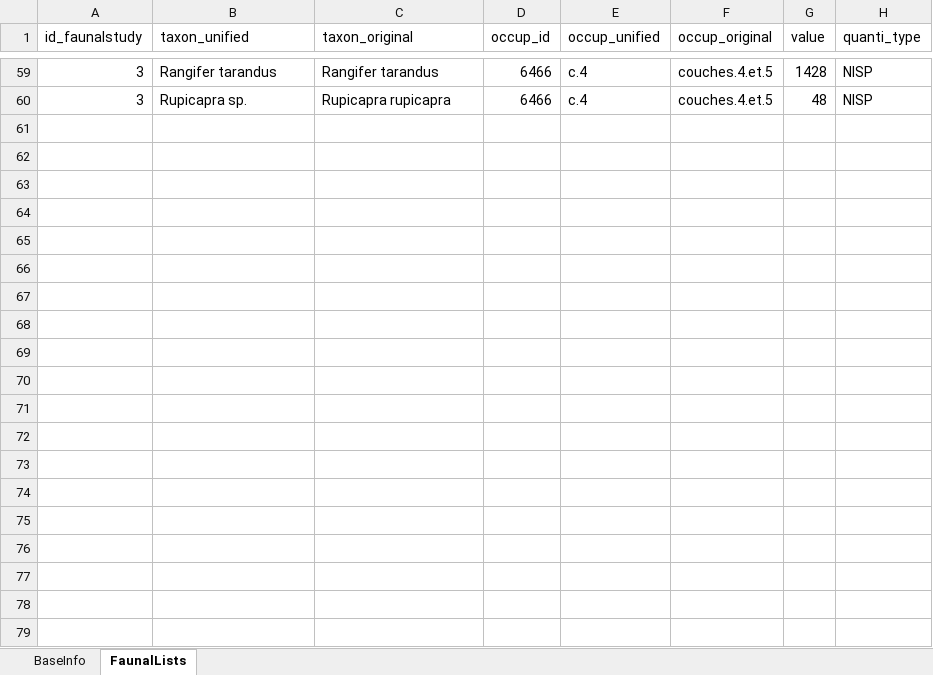
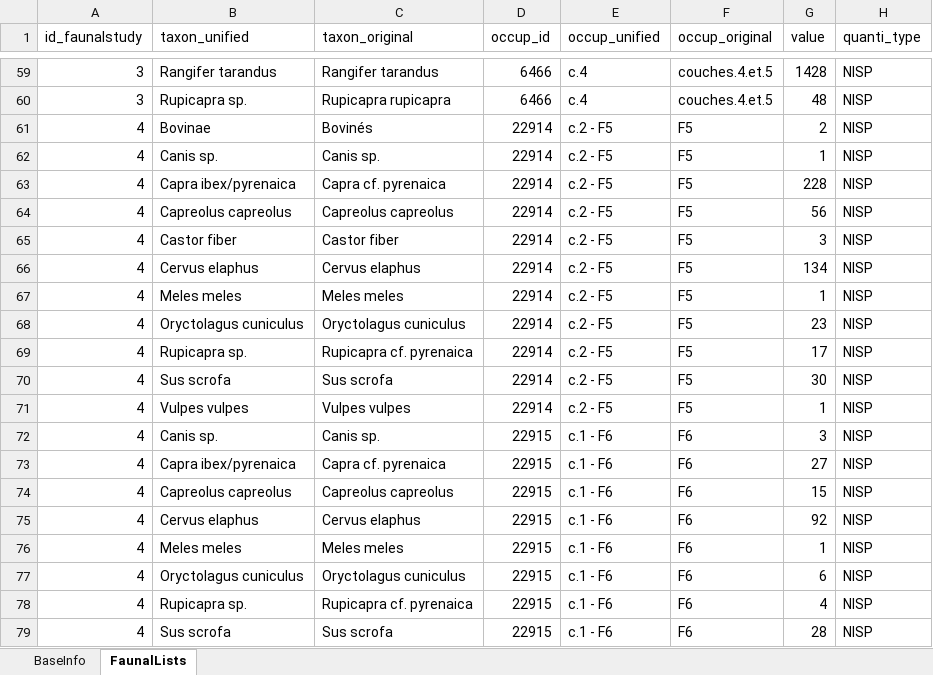
Before and after one commit to ediscamps/FaunalListoR, an Excel workbook: FaunalListoR_data.xlsx, sheet FaunalLists, drawn as a sheet; only a part is shown, gaps mark what is left out; values as stored, in another font and other column widths than the file's, no borders; the diff covers the shown part only; the diff names each change by its address in the sheet, - before the commit and + after, or states it on an @@ line.

Commit message:
new data

```diff
--- a/FaunalListoR_data.xlsx (sheet FaunalLists)
+++ b/FaunalListoR_data.xlsx (sheet FaunalLists)
+row 61: 4 | Bovinae | Bovinés | 22914 | c.2 - F5 | F5 | 2 | NISP
+row 62: 4 | Canis sp. | Canis sp. | 22914 | c.2 - F5 | F5 | 1 | NISP
+row 63: 4 | Capra ibex/pyrenaica | Capra cf. pyrenaica | 22914 | c.2 - F5 | F5 | 228 | NISP
+row 64: 4 | Capreolus capreolus | Capreolus capreolus | 22914 | c.2 - F5 | F5 | 56 | NISP
+row 65: 4 | Castor fiber | Castor fiber | 22914 | c.2 - F5 | F5 | 3 | NISP
+row 66: 4 | Cervus elaphus | Cervus elaphus | 22914 | c.2 - F5 | F5 | 134 | NISP
+row 67: 4 | Meles meles | Meles meles | 22914 | c.2 - F5 | F5 | 1 | NISP
+row 68: 4 | Oryctolagus cuniculus | Oryctolagus cuniculus | 22914 | c.2 - F5 | F5 | 23 | NISP
+row 69: 4 | Rupicapra sp. | Rupicapra cf. pyrenaica | 22914 | c.2 - F5 | F5 | 17 | NISP
+row 70: 4 | Sus scrofa | Sus scrofa | 22914 | c.2 - F5 | F5 | 30 | NISP
+row 71: 4 | Vulpes vulpes | Vulpes vulpes | 22914 | c.2 - F5 | F5 | 1 | NISP
+row 72: 4 | Canis sp. | Canis sp. | 22915 | c.1 - F6 | F6 | 3 | NISP
+row 73: 4 | Capra ibex/pyrenaica | Capra cf. pyrenaica | 22915 | c.1 - F6 | F6 | 27 | NISP
+row 74: 4 | Capreolus capreolus | Capreolus capreolus | 22915 | c.1 - F6 | F6 | 15 | NISP
+row 75: 4 | Cervus elaphus | Cervus elaphus | 22915 | c.1 - F6 | F6 | 92 | NISP
+row 76: 4 | Meles meles | Meles meles | 22915 | c.1 - F6 | F6 | 1 | NISP
+row 77: 4 | Oryctolagus cuniculus | Oryctolagus cuniculus | 22915 | c.1 - F6 | F6 | 6 | NISP
+row 78: 4 | Rupicapra sp. | Rupicapra cf. pyrenaica | 22915 | c.1 - F6 | F6 | 4 | NISP
+row 79: 4 | Sus scrofa | Sus scrofa | 22915 | c.1 - F6 | F6 | 28 | NISP
```
Also changed, not shown: 10 added rows elsewhere in this sheet, sheet BaseInfo.
